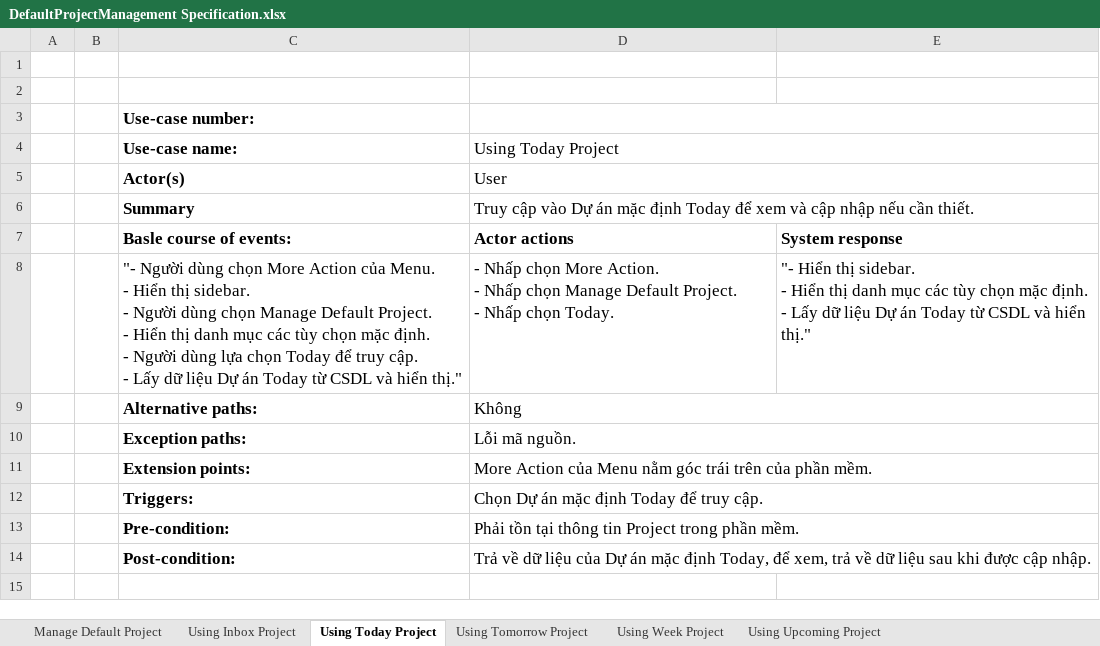
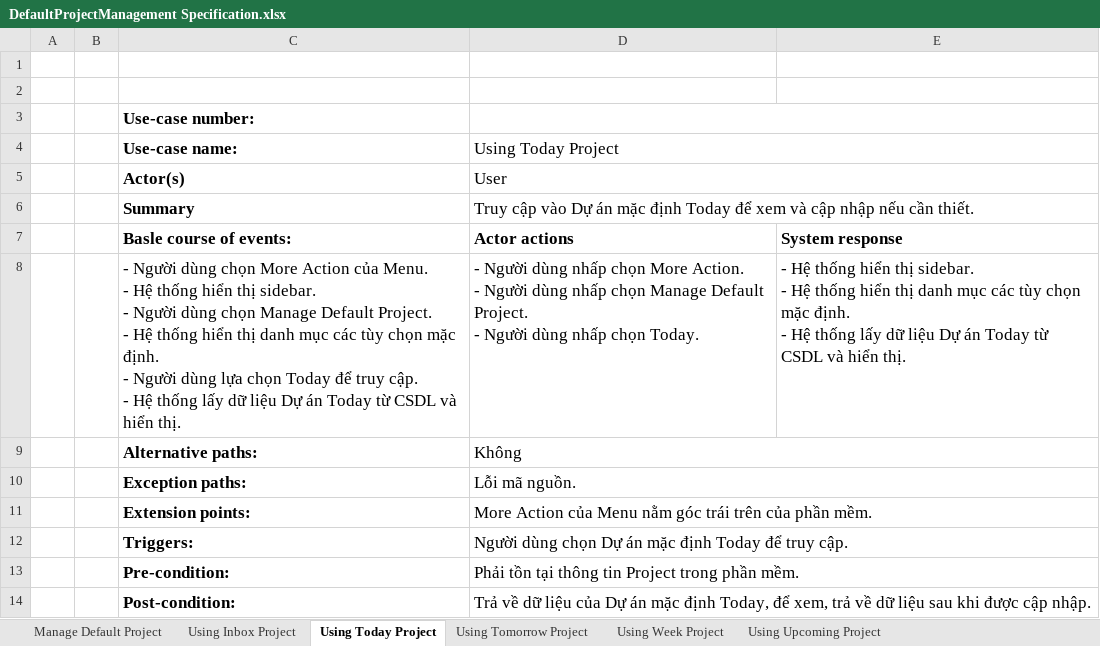
Before and after one commit to Merevoli-DatLuu/To-Do-App, an Excel workbook: ToDoApp-Doc/Document/Diagram/UseCase/DefaultProjectManagement/DefaultProjectManagement Specification.xlsx, sheet Using Today Project, drawn as a sheet; values as stored, in another font and other column widths than the file's, no borders; ↵ is a line break in a cell; the diff names each change by its address in the sheet, - before the commit and + after, or states it on an @@ line.

Commit message:
[TODO-27]-[Modified]: DefaultProjectManagement Specification

```diff
--- a/ToDoApp-Doc/Document/Diagram/UseCase/DefaultProjectManagement/DefaultProjectManagement Specification.xlsx (sheet Using Today Project)
+++ b/ToDoApp-Doc/Document/Diagram/UseCase/DefaultProjectManagement/DefaultProjectManagement Specification.xlsx (sheet Using Today Project)
-C8 (Use-case name:): "- Người dùng chọn More Action của Menu. ↵ - Hiển thị sidebar. ↵ - Người dùng chọn Manage Default Project. ↵ - Hiển thị danh mục các tùy chọn mặc định. ↵ - Người dùng lựa chọn Today để truy cập. ↵ - Lấy dữ liệu Dự án Today từ CSDL và hiển thị."
+C8 (Use-case name:): - Người dùng chọn More Action của Menu. ↵ - Hệ thống hiển thị sidebar. ↵ - Người dùng chọn Manage Default Project. ↵ - Hệ thống hiển thị danh mục các tùy chọn mặc định. ↵ - Người dùng lựa chọn Today để truy cập. ↵ - Hệ thống lấy dữ liệu Dự án Today từ CSDL và hiển thị.
-D8 (Using Today Project): - Nhấp chọn More Action. ↵ - Nhấp chọn Manage Default Project. ↵ - Nhấp chọn Today.
+D8 (Using Today Project): - Người dùng nhấp chọn More Action. ↵ - Người dùng nhấp chọn Manage Default Project. ↵ - Người dùng nhấp chọn Today.
-E8: "- Hiển thị sidebar. ↵ - Hiển thị danh mục các tùy chọn mặc định. ↵ - Lấy dữ liệu Dự án Today từ CSDL và hiển thị."
+E8: - Hệ thống hiển thị sidebar. ↵ - Hệ thống hiển thị danh mục các tùy chọn mặc định. ↵ - Hệ thống lấy dữ liệu Dự án Today từ CSDL và hiển thị.
-D12 (Using Today Project): Chọn Dự án mặc định Today để truy cập.
+D12 (Using Today Project): Người dùng chọn Dự án mặc định Today để truy cập.
```
Also changed, not shown: sheet Using Inbox Project, sheet Using Tomorrow Project, sheet Using Week Project, sheet Using Upcoming Project, sheet Manage Default Project.
